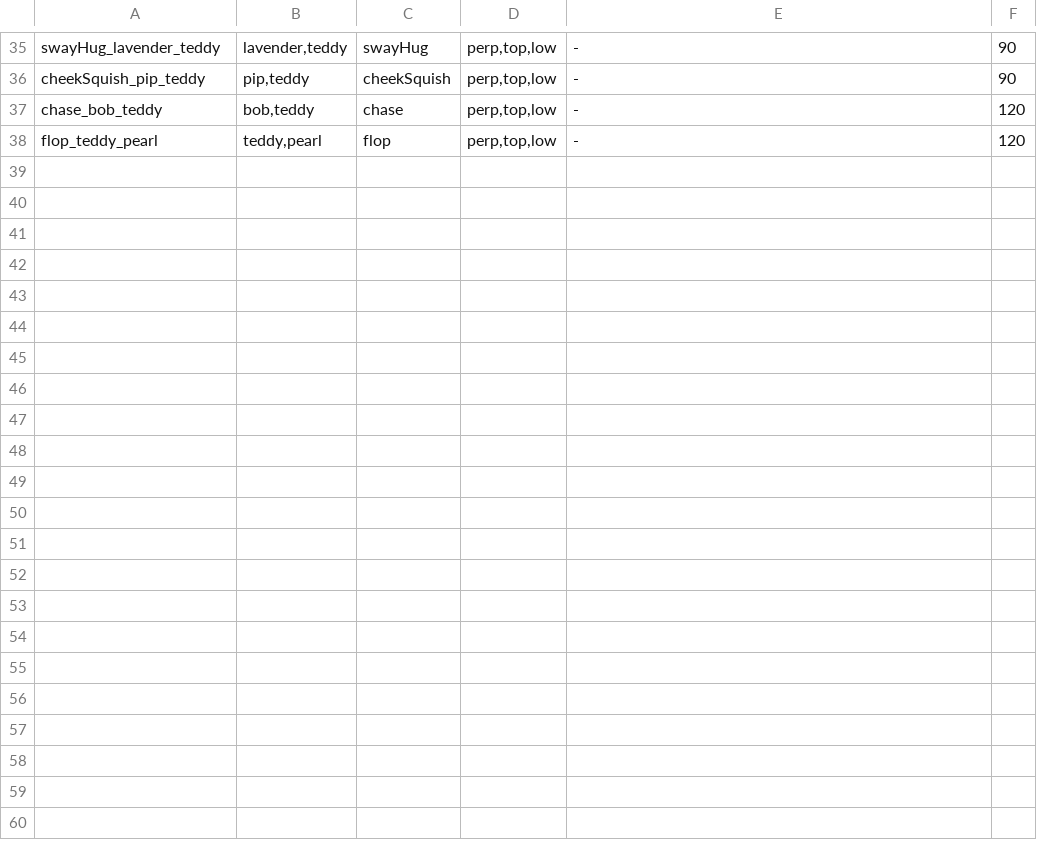
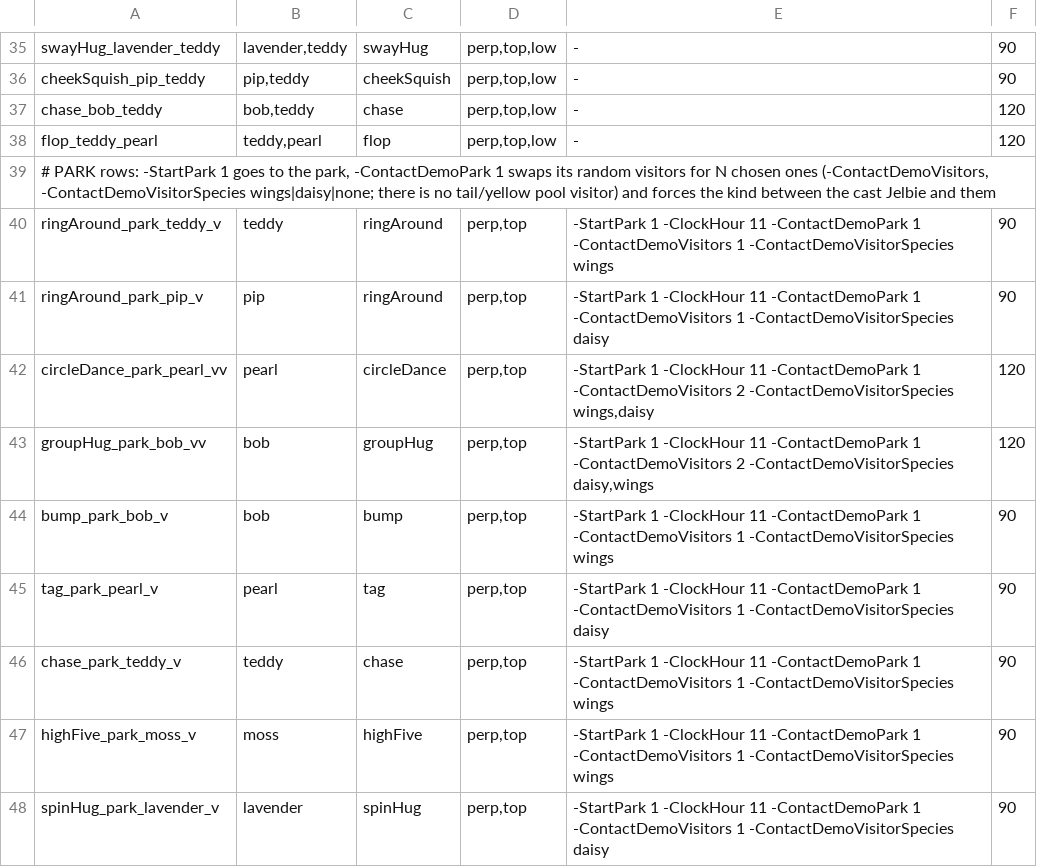
Before and after one commit to quietstormio/Jelbies, a TSV file: scripts/contact_scenes.tsv, drawn as a sheet; only a part is shown, gaps mark what is left out.

```diff
--- a/scripts/contact_scenes.tsv
+++ b/scripts/contact_scenes.tsv
@@ -38 +38,11 @@ chase_bob_teddy	bob,teddy	chase	perp,top,low	-	120
 flop_teddy_pearl	teddy,pearl	flop	perp,top,low	-	120
+# PARK rows: -StartPark 1 goes to the park, -ContactDemoPark 1 swaps its random visitors for N chosen ones (-ContactDemoVisitors, -ContactDemoVisitorSpecies wings|daisy|none; there is no tail/yellow pool visitor) and forces the kind between the cast Jelbie and them
+ringAround_park_teddy_v	teddy	ringAround	perp,top	-StartPark 1 -ClockHour 11 -ContactDemoPark 1 -ContactDemoVisitors 1 -ContactDemoVisitorSpecies wings	90
+ringAround_park_pip_v	pip	ringAround	perp,top	-StartPark 1 -ClockHour 11 -ContactDemoPark 1 -ContactDemoVisitors 1 -ContactDemoVisitorSpecies daisy	90
+circleDance_park_pearl_vv	pearl	circleDance	perp,top	-StartPark 1 -ClockHour 11 -ContactDemoPark 1 -ContactDemoVisitors 2 -ContactDemoVisitorSpecies wings,daisy	120
+groupHug_park_bob_vv	bob	groupHug	perp,top	-StartPark 1 -ClockHour 11 -ContactDemoPark 1 -ContactDemoVisitors 2 -ContactDemoVisitorSpecies daisy,wings	120
+bump_park_bob_v	bob	bump	perp,top	-StartPark 1 -ClockHour 11 -ContactDemoPark 1 -ContactDemoVisitors 1 -ContactDemoVisitorSpecies wings	90
+tag_park_pearl_v	pearl	tag	perp,top	-StartPark 1 -ClockHour 11 -ContactDemoPark 1 -ContactDemoVisitors 1 -ContactDemoVisitorSpecies daisy	90
+chase_park_teddy_v	teddy	chase	perp,top	-StartPark 1 -ClockHour 11 -ContactDemoPark 1 -ContactDemoVisitors 1 -ContactDemoVisitorSpecies wings	90
+highFive_park_moss_v	moss	highFive	perp,top	-StartPark 1 -ClockHour 11 -ContactDemoPark 1 -ContactDemoVisitors 1 -ContactDemoVisitorSpecies wings	90
+spinHug_park_lavender_v	lavender	spinHug	perp,top	-StartPark 1 -ClockHour 11 -ContactDemoPark 1 -ContactDemoVisitors 1 -ContactDemoVisitorSpecies daisy	90
```
Also changed, not shown: 3 other files.
